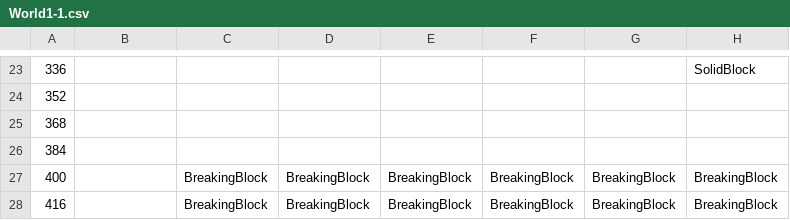
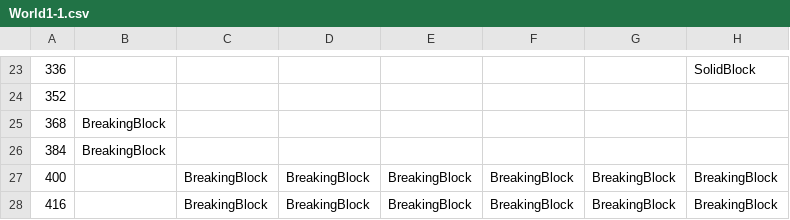
Before and after one commit to Bartholomew-m134/BuckeyeGameEngine, a CSV file: Game/GameContent/Levels/World1-1.csv, drawn as a sheet; only a part is shown, gaps mark what is left out; the diff names each change by its address in the sheet, - before the commit and + after, or states it on an @@ line.

Commit message:
Small Map Update

```diff
--- a/Game/GameContent/Levels/World1-1.csv
+++ b/Game/GameContent/Levels/World1-1.csv
-B25:B26: (empty)
+B25:B26: BreakingBlock
```
